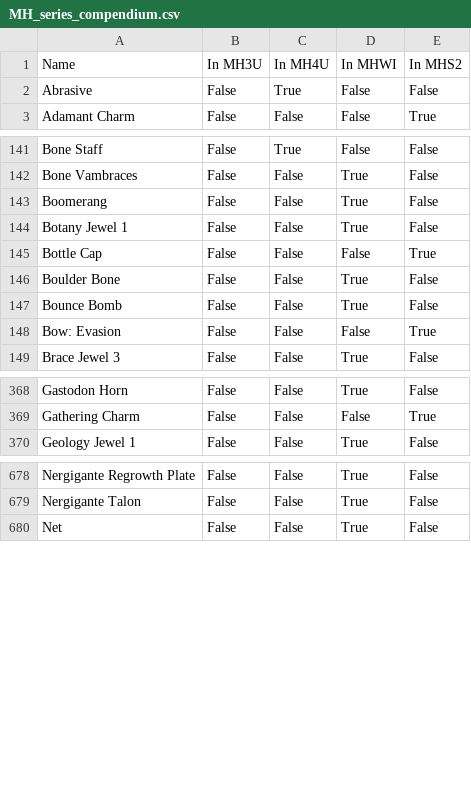
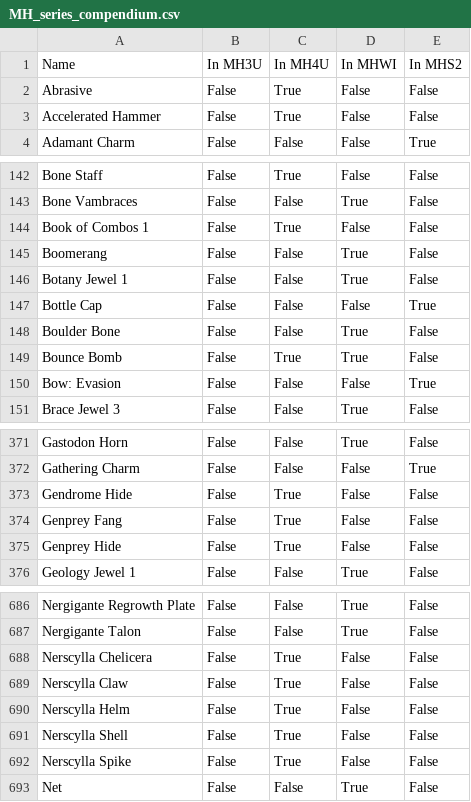
Before and after one commit to PurpleShad0w/MonsterHunterStats, a CSV file: dictionaries/MH_series_compendium.csv, drawn as a sheet; only a part is shown, gaps mark what is left out; the diff covers the shown part only.

```diff
--- a/dictionaries/MH_series_compendium.csv
+++ b/dictionaries/MH_series_compendium.csv
@@ -2,2 +2,3 @@ Name,In MH3U,In MH4U,In MHWI,In MHS2
 Abrasive,False,True,False,False
+Accelerated Hammer,False,True,False,False
 Adamant Charm,False,False,False,True
@@ -142,2 +143,3 @@ Bone Staff,False,True,False,False
 Bone Vambraces,False,False,True,False
+Book of Combos 1,False,True,False,False
 Boomerang,False,False,True,False
@@ -146,3 +148,3 @@ Bottle Cap,False,False,False,True
 Boulder Bone,False,False,True,False
-Bounce Bomb,False,False,True,False
+Bounce Bomb,False,True,True,False
 Bow: Evasion,False,False,False,True
@@ -369,2 +372,5 @@ Gastodon Horn,False,False,True,False
 Gathering Charm,False,False,False,True
+Gendrome Hide,False,True,False,False
+Genprey Fang,False,True,False,False
+Genprey Hide,False,True,False,False
 Geology Jewel 1,False,False,True,False
@@ -679,2 +687,7 @@ Nergigante Regrowth Plate,False,False,True,False
 Nergigante Talon,False,False,True,False
+Nerscylla Chelicera,False,True,False,False
+Nerscylla Claw,False,True,False,False
+Nerscylla Helm,False,True,False,False
+Nerscylla Shell,False,True,False,False
+Nerscylla Spike,False,True,False,False
 Net,False,False,True,False
```
Also changed, not shown: 5 added rows and 5 edited cells elsewhere in this file, dictionaries/MH4U_dictionary_equipment.csv, dictionaries/MH4U_dictionary_items.csv.
